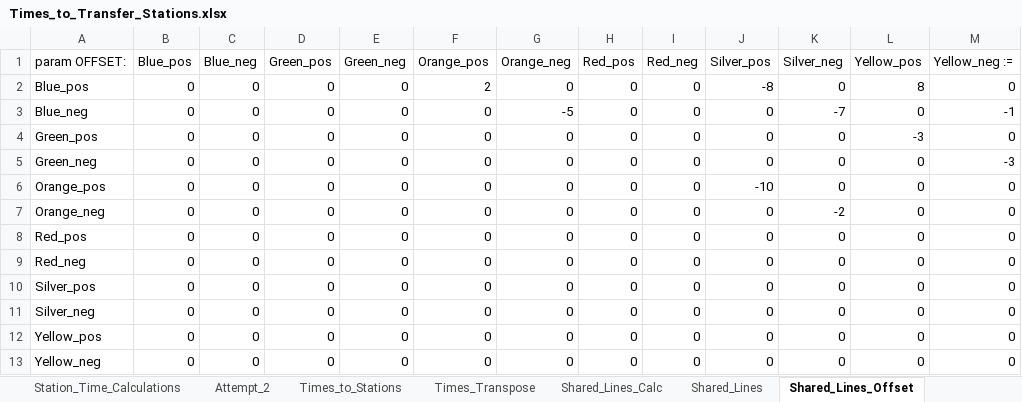
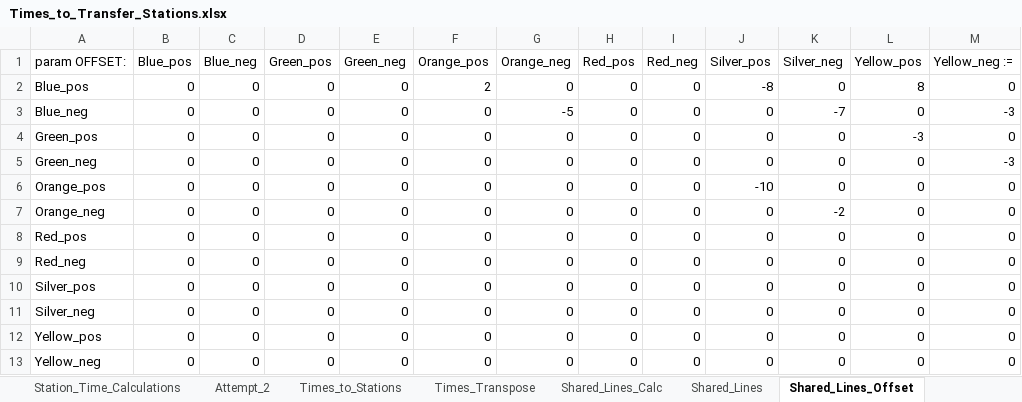
Before and after one commit to DerrickStuckey/metro-transfer-optimization, an Excel workbook: data/Times_to_Transfer_Stations.xlsx, sheet Shared_Lines_Offset, drawn as a sheet; values as stored, in another font and other column widths than the file's, no borders; the diff names each change by its address in the sheet, - before the commit and + after, or states it on an @@ line.

```diff
--- a/data/Times_to_Transfer_Stations.xlsx (sheet Shared_Lines_Offset)
+++ b/data/Times_to_Transfer_Stations.xlsx (sheet Shared_Lines_Offset)
-M3 (Yellow_neg :=): -1
+M3 (Yellow_neg :=): -3
```
Also changed, not shown: sheet shared_test_sat_eve_abs2, sheet Shared_Lines_Calc, sheet Attempt_2, sheet Times_to_Stations, sheet Times_Transpose, other sheet tabs, 6 other files.
